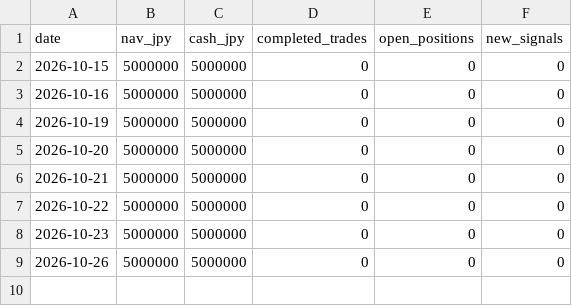
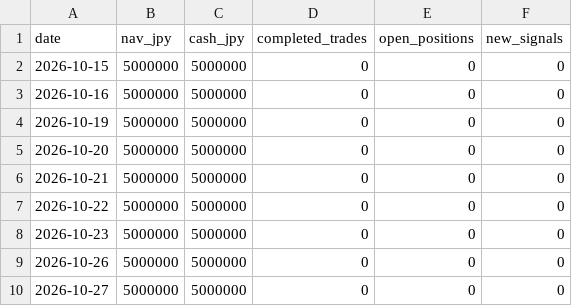
Before and after one commit to singingdog47/nvestment-quant, a CSV file: data/shadow_swing_v2/equity_curve.csv, drawn as a sheet.

```diff
--- a/data/shadow_swing_v2/equity_curve.csv
+++ b/data/shadow_swing_v2/equity_curve.csv
@@ -9 +9,2 @@ date,nav_jpy,cash_jpy,completed_trades,open_positions,new_signals
 2026-10-26,5000000,5000000,0,0,0
+2026-10-27,5000000,5000000,0,0,0
```
Also changed, not shown: 4 other files.
